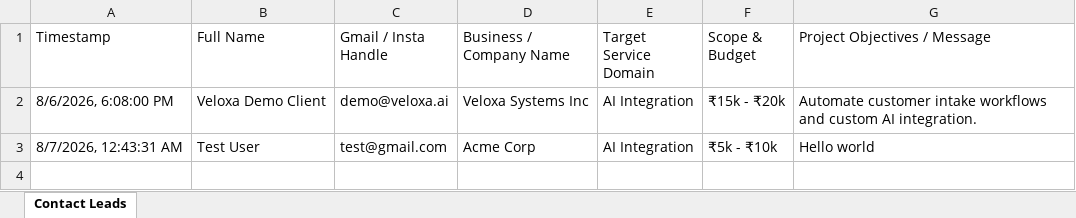
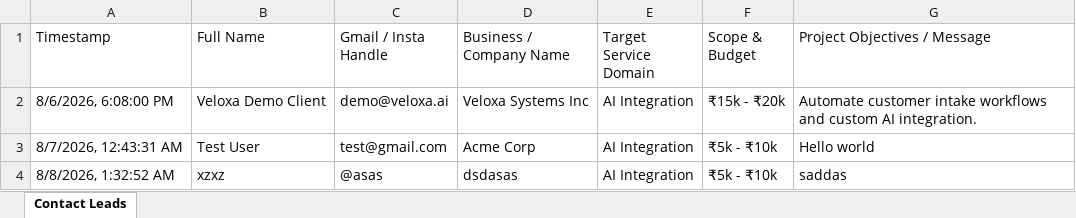
Before and after one commit to csmc387-cloud/velloxa-new, an Excel workbook: public/contact_leads.xlsx, sheet Contact Leads, drawn as a sheet; values as stored, in another font and other column widths than the file's, no borders; the diff names each change by its address in the sheet, - before the commit and + after, or states it on an @@ line.

```diff
--- a/public/contact_leads.xlsx (sheet Contact Leads)
+++ b/public/contact_leads.xlsx (sheet Contact Leads)
+row 4: 8/8/2026, 1:32:52 AM | xzxz | @asas | dsdasas | AI Integration | ₹5k - ₹10k | saddas
```
Also changed, not shown: 15 other files.
